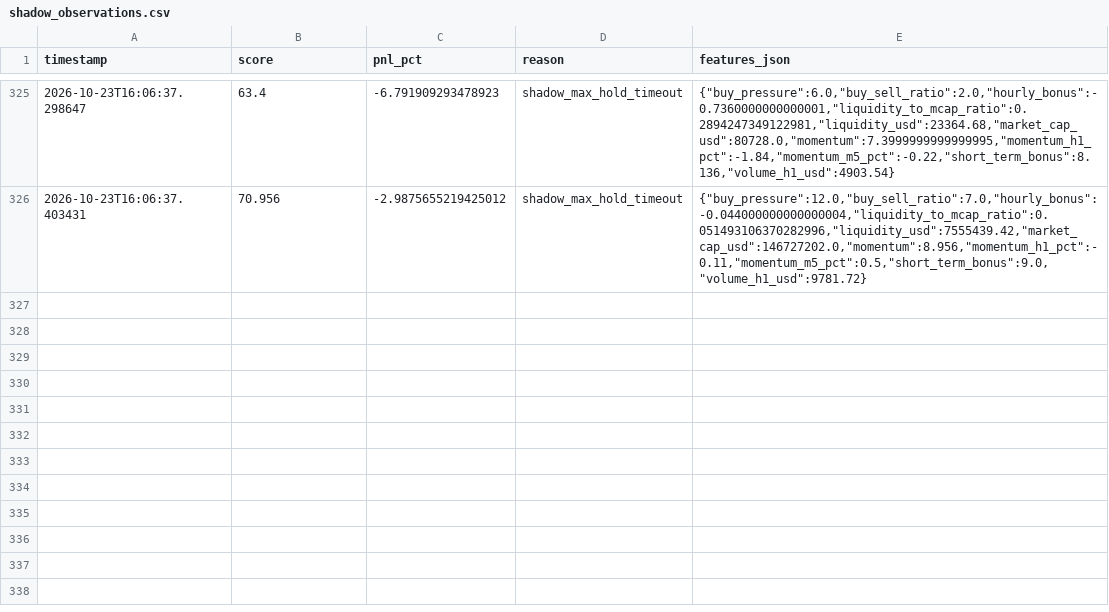
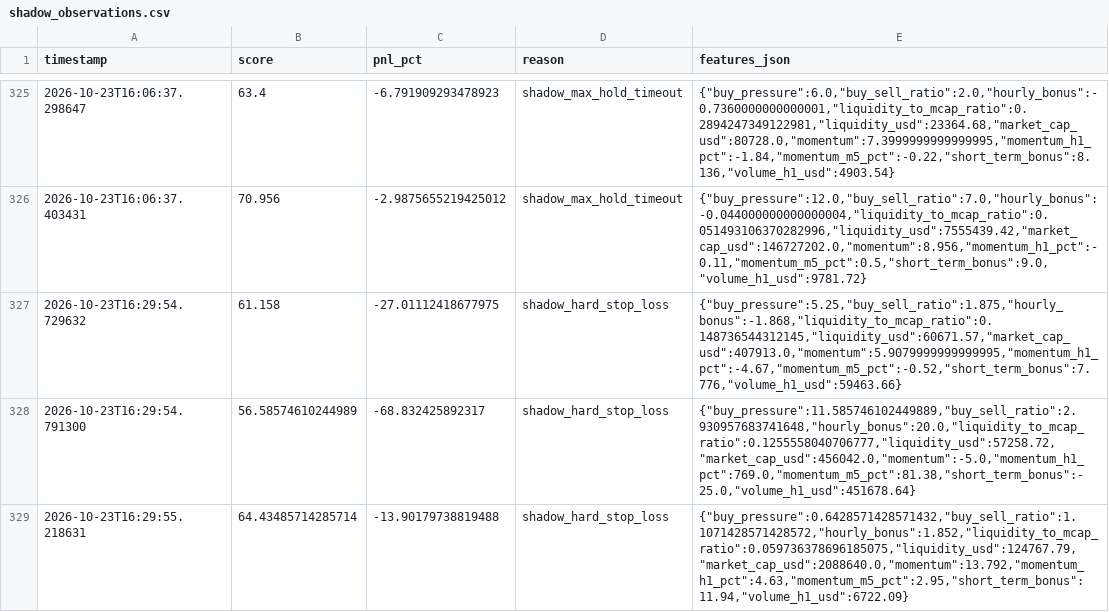
Before and after one commit to amincanani1985-web/meme-scanner-bot, a CSV file: shadow_observations.csv, drawn as a sheet; only a part is shown, gaps mark what is left out.

```diff
--- a/shadow_observations.csv
+++ b/shadow_observations.csv
@@ -326 +326,4 @@ timestamp,score,pnl_pct,reason,features_json
 2026-10-23T16:06:37.403431,70.956,-2.9875655219425012,shadow_max_hold_timeout,"{""buy_pressure"":12.0,""buy_sell_ratio"":7.0,""hourly_bonus"":-0.044000000000000004,""liquidity_to_mcap_ratio"":0.051493106370282996,""liquidity_usd"":7555439.42,""market_cap_usd"":146727202.0,""momentum"":8.956,""momentum_h1_pct"":-0.11,""momentum_m5_pct"":0.5,""short_term_bonus"":9.0,""volume_h1_usd"":9781.72}"
+2026-10-23T16:29:54.729632,61.158,-27.01112418677975,shadow_hard_stop_loss,"{""buy_pressure"":5.25,""buy_sell_ratio"":1.875,""hourly_bonus"":-1.868,""liquidity_to_mcap_ratio"":0.148736544312145,""liquidity_usd"":60671.57,""market_cap_usd"":407913.0,""momentum"":5.9079999999999995,""momentum_h1_pct"":-4.67,""momentum_m5_pct"":-0.52,""short_term_bonus"":7.776,""volume_h1_usd"":59463.66}"
+2026-10-23T16:29:54.791300,56.58574610244989,-68.832425892317,shadow_hard_stop_loss,"{""buy_pressure"":11.585746102449889,""buy_sell_ratio"":2.930957683741648,""hourly_bonus"":20.0,""liquidity_to_mcap_ratio"":0.1255558040706777,""liquidity_usd"":57258.72,""market_cap_usd"":456042.0,""momentum"":-5.0,""momentum_h1_pct"":769.0,""momentum_m5_pct"":81.38,""short_term_bonus"":-25.0,""volume_h1_usd"":451678.64}"
+2026-10-23T16:29:55.218631,64.43485714285714,-13.90179738819488,shadow_hard_stop_loss,"{""buy_pressure"":0.6428571428571432,""buy_sell_ratio"":1.1071428571428572,""hourly_bonus"":1.852,""liquidity_to_mcap_ratio"":0.059736378696185075,""liquidity_usd"":124767.79,""market_cap_usd"":2088640.0,""momentum"":13.792,""momentum_h1_pct"":4.63,""momentum_m5_pct"":2.95,""short_term_bonus"":11.94,""volume_h1_usd"":6722.09}"
```
Also changed, not shown: paper_account/shadow_observations.csv, 5 other files.
